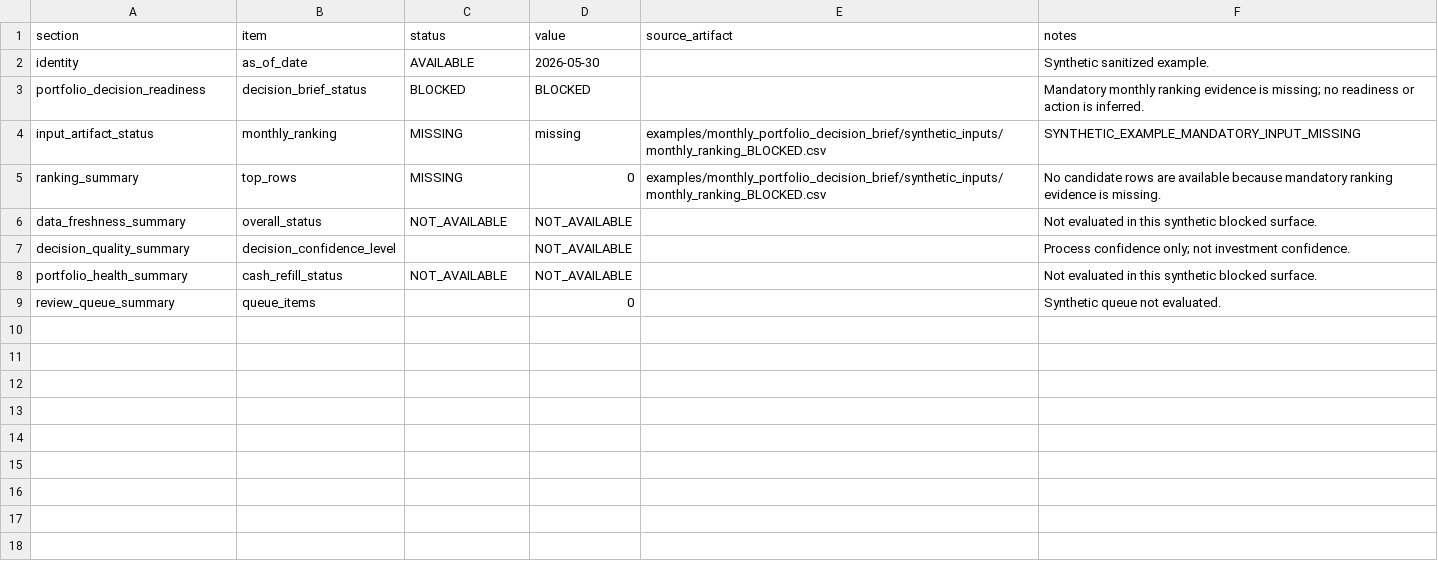
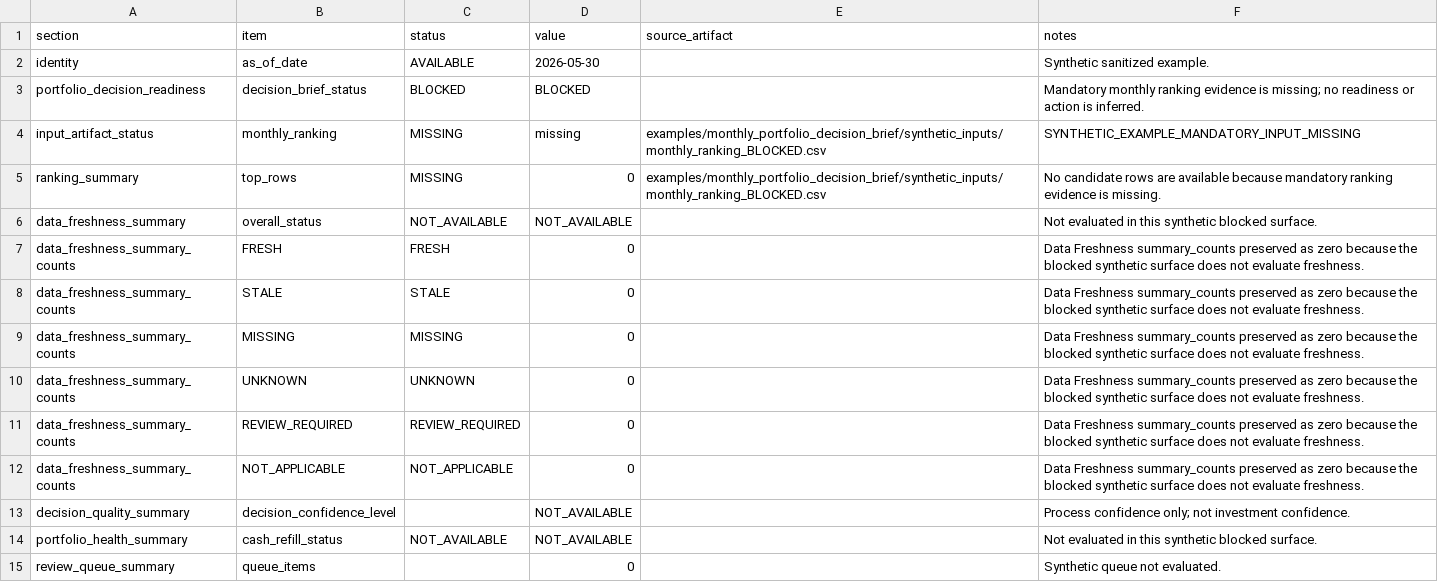
Before and after one commit to charizzzzard/compound_income_os, a CSV file: examples/monthly_portfolio_decision_brief/monthly_portfolio_decision_brief_BLOCKED.example.csv, drawn as a sheet.

```diff
--- a/examples/monthly_portfolio_decision_brief/monthly_portfolio_decision_brief_BLOCKED.example.csv
+++ b/examples/monthly_portfolio_decision_brief/monthly_portfolio_decision_brief_BLOCKED.example.csv
@@ -6,2 +6,8 @@ ranking_summary,top_rows,MISSING,0,examples/monthly_portfolio_decision_brief/syn
 data_freshness_summary,overall_status,NOT_AVAILABLE,NOT_AVAILABLE,,Not evaluated in this synthetic blocked surface.
+data_freshness_summary_counts,FRESH,FRESH,0,,Data Freshness summary_counts preserved as zero because the blocked synthetic surface does not evaluate freshness.
+data_freshness_summary_counts,STALE,STALE,0,,Data Freshness summary_counts preserved as zero because the blocked synthetic surface does not evaluate freshness.
+data_freshness_summary_counts,MISSING,MISSING,0,,Data Freshness summary_counts preserved as zero because the blocked synthetic surface does not evaluate freshness.
+data_freshness_summary_counts,UNKNOWN,UNKNOWN,0,,Data Freshness summary_counts preserved as zero because the blocked synthetic surface does not evaluate freshness.
+data_freshness_summary_counts,REVIEW_REQUIRED,REVIEW_REQUIRED,0,,Data Freshness summary_counts preserved as zero because the blocked synthetic surface does not evaluate freshness.
+data_freshness_summary_counts,NOT_APPLICABLE,NOT_APPLICABLE,0,,Data Freshness summary_counts preserved as zero because the blocked synthetic surface does not evaluate freshness.
 decision_quality_summary,decision_confidence_level,,NOT_AVAILABLE,,Process confidence only; not investment confidence.
```
Also changed, not shown: examples/monthly_portfolio_decision_brief/monthly_portfolio_decision_brief_READY.example.csv, examples/monthly_portfolio_decision_brief/monthly_portfolio_decision_brief_REVIEW.example.csv, 12 other files.
